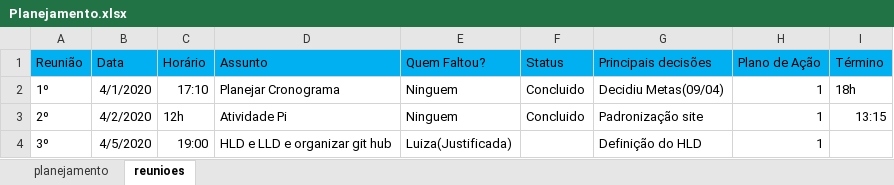
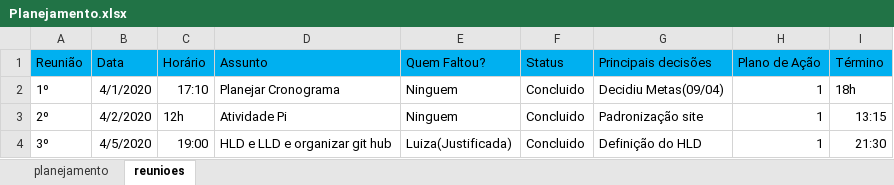
Before and after one commit to Luiza-Bezerra/grupo-02-ccoa-20201, an Excel workbook: projeto/Documentos/Planejamento.xlsx, sheet reunioes, drawn as a sheet; values as stored, in another font and other column widths than the file's, no borders; the diff names each change by its address in the sheet, - before the commit and + after, or states it on an @@ line.

Commit message:
Planejamento Atualizado
Atualização do planejamento pós reuniao

```diff
--- a/projeto/Documentos/Planejamento.xlsx (sheet reunioes)
+++ b/projeto/Documentos/Planejamento.xlsx (sheet reunioes)
-F4 (Status): (empty)
+F4 (Status): Concluido
-I4 (Término): (empty)
+I4 (Término): 21:30
```
